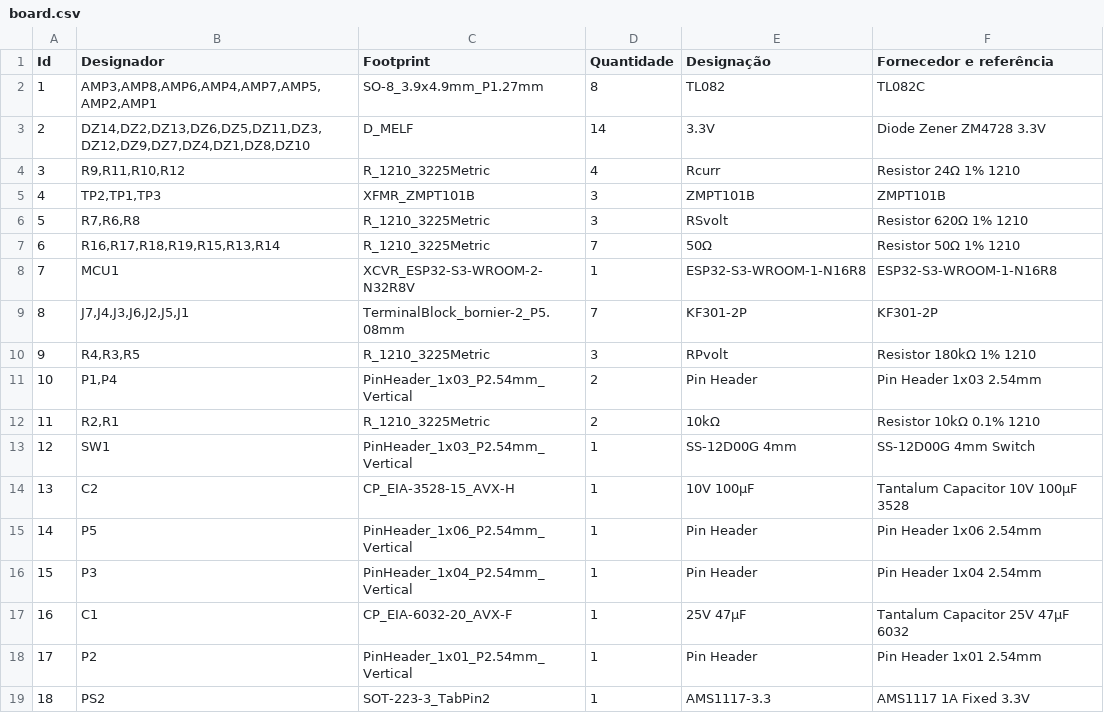
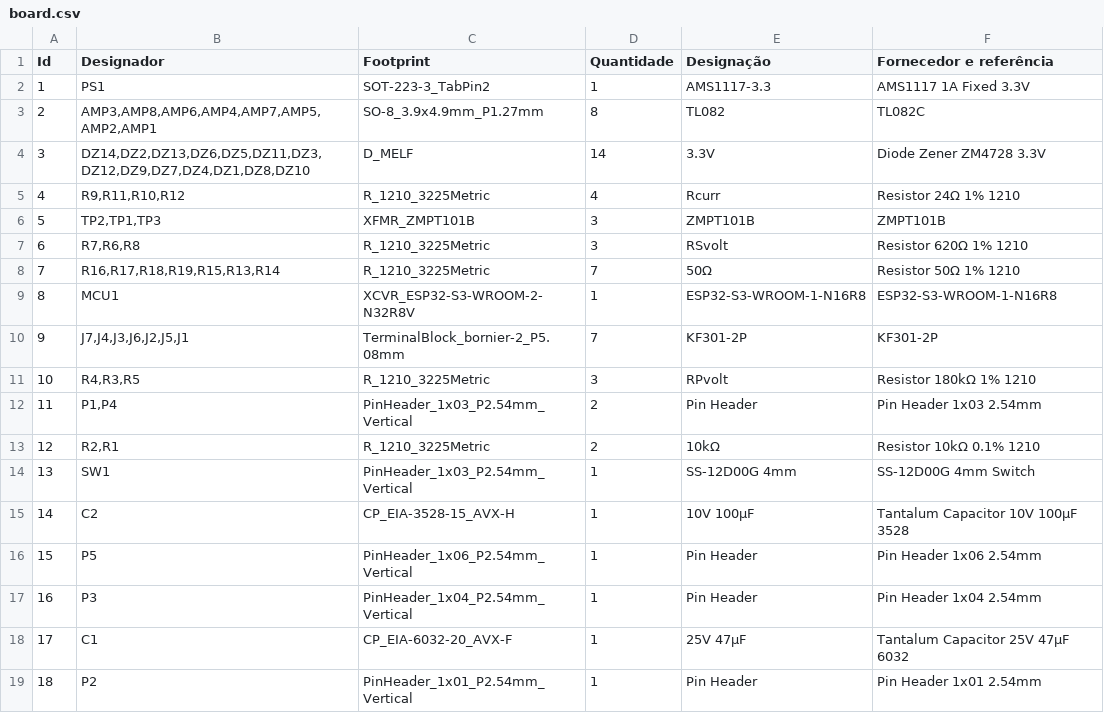
Before and after one commit to lucasrguerra/power_vision, a CSV file: boards/v4.0/Components/board.csv, drawn as a sheet; removed rows and columns are numbered as before the commit, all else as after; the diff names each change by its address in the sheet, - before the commit and + after, or states it on an @@ line.

Commit message:
Board IDs Correction and update documentation

```diff
--- a/boards/v4.0/Components/board.csv
+++ b/boards/v4.0/Components/board.csv
+row 2: 1 | PS1 | SOT-223-3_TabPin2 | 1 | AMS1117-3.3 | AMS1117 1A Fixed 3.3V
@@ column A (Id) renumbered between rows 3 and 19 @@
-row 19: 18 | PS2 | SOT-223-3_TabPin2 | 1 | AMS1117-3.3 | AMS1117 1A Fixed 3.3V
```
Also changed, not shown: 16 other files.
